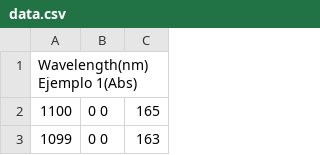
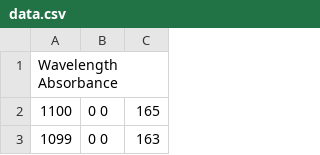
Before and after one commit to dervalinor/R_analytica_chemistry, a CSV file: Graphic/data.csv, drawn as a sheet; only a part is shown; the diff names each change by its address in the sheet, - before the commit and + after, or states it on an @@ line.

Commit message:
Correction file csv

```diff
--- a/Graphic/data.csv
+++ b/Graphic/data.csv
-A1: Wavelength(nm) Ejemplo 1(Abs)
+A1: Wavelength Absorbance
```
